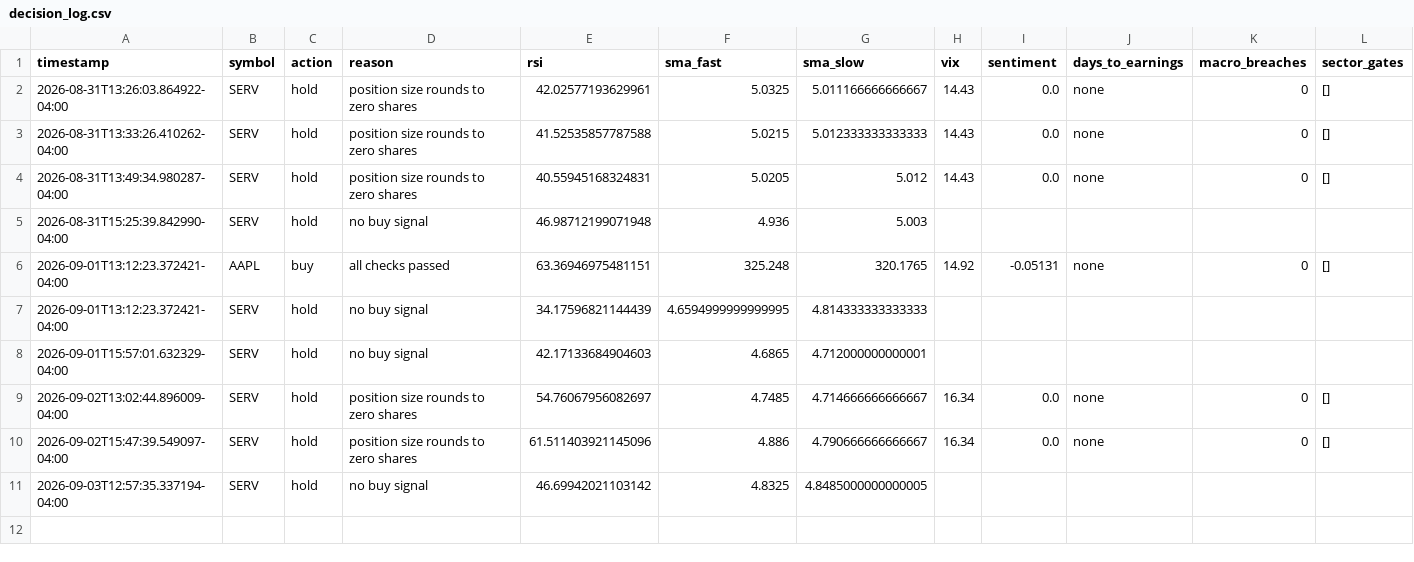
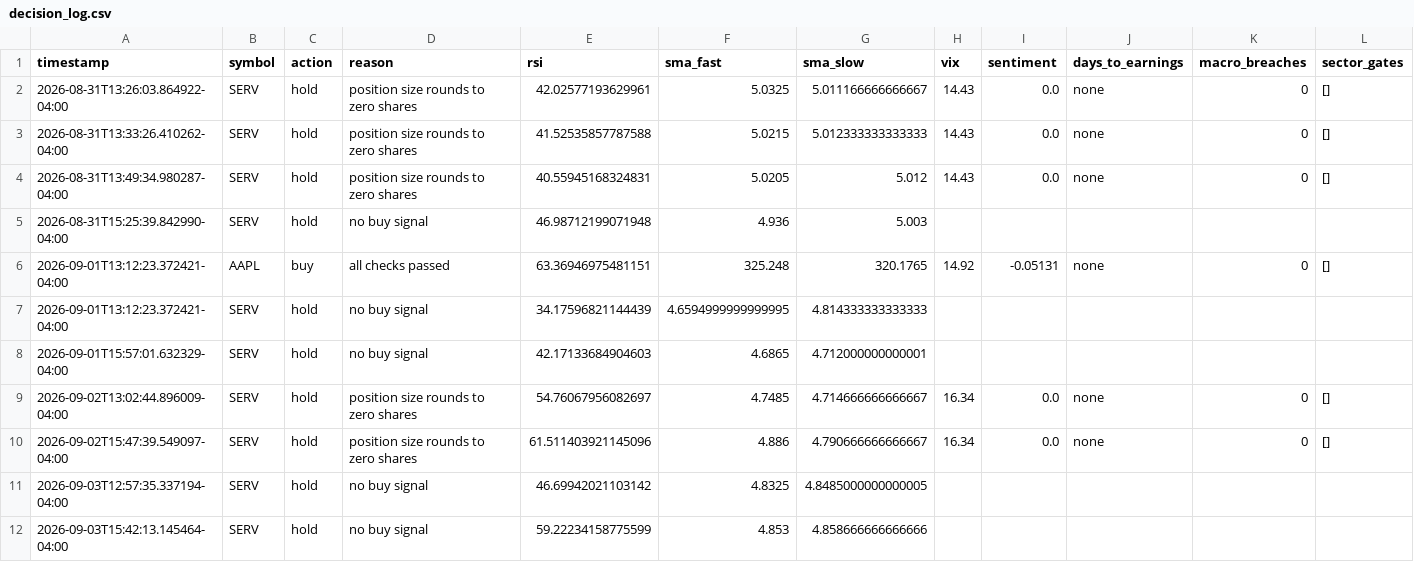
Before and after one commit to nguyenminhthanh0403-hub/graywind, a CSV file: state/decision_log.csv, drawn as a sheet; the diff names each change by its address in the sheet, - before the commit and + after, or states it on an @@ line.

```diff
--- a/state/decision_log.csv
+++ b/state/decision_log.csv
+row 12: 2026-09-03T15:42:13.145464-04:00 | SERV | hold | no buy signal | 59.22234158775599 | 4.853 | 4.858666666666666
```
Also changed, not shown: dashboard-data/equity_curve.csv, dashboard-data/status.csv, 2 other files.
